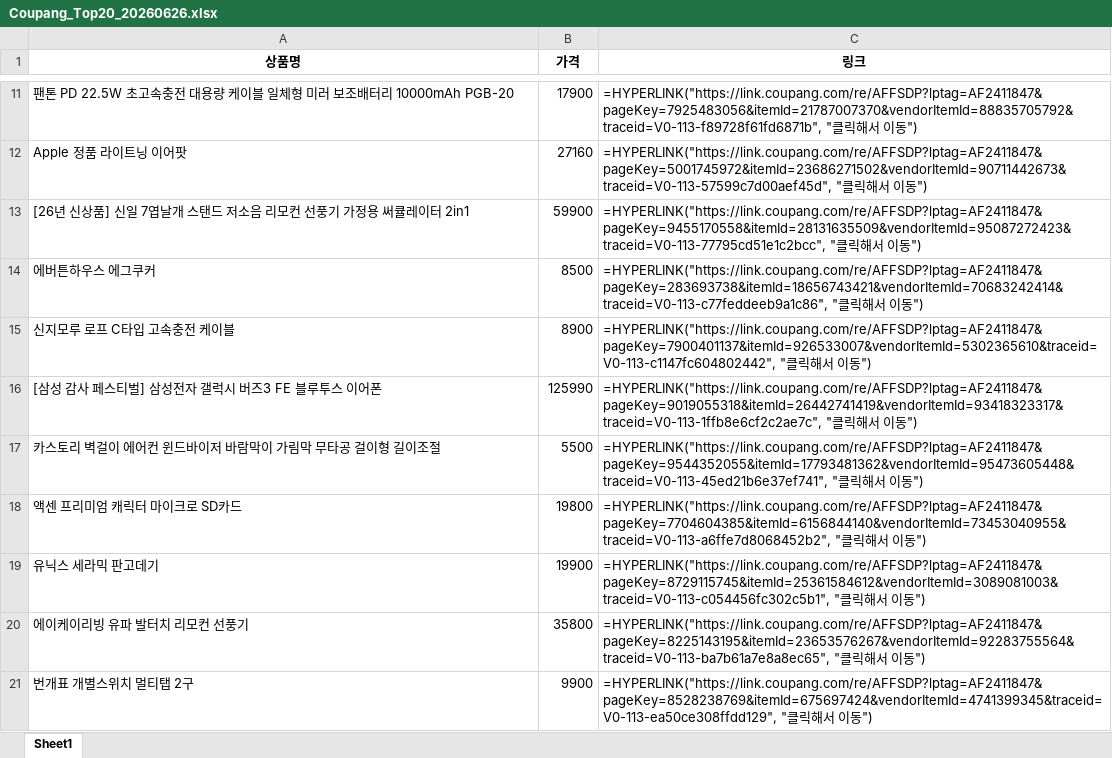
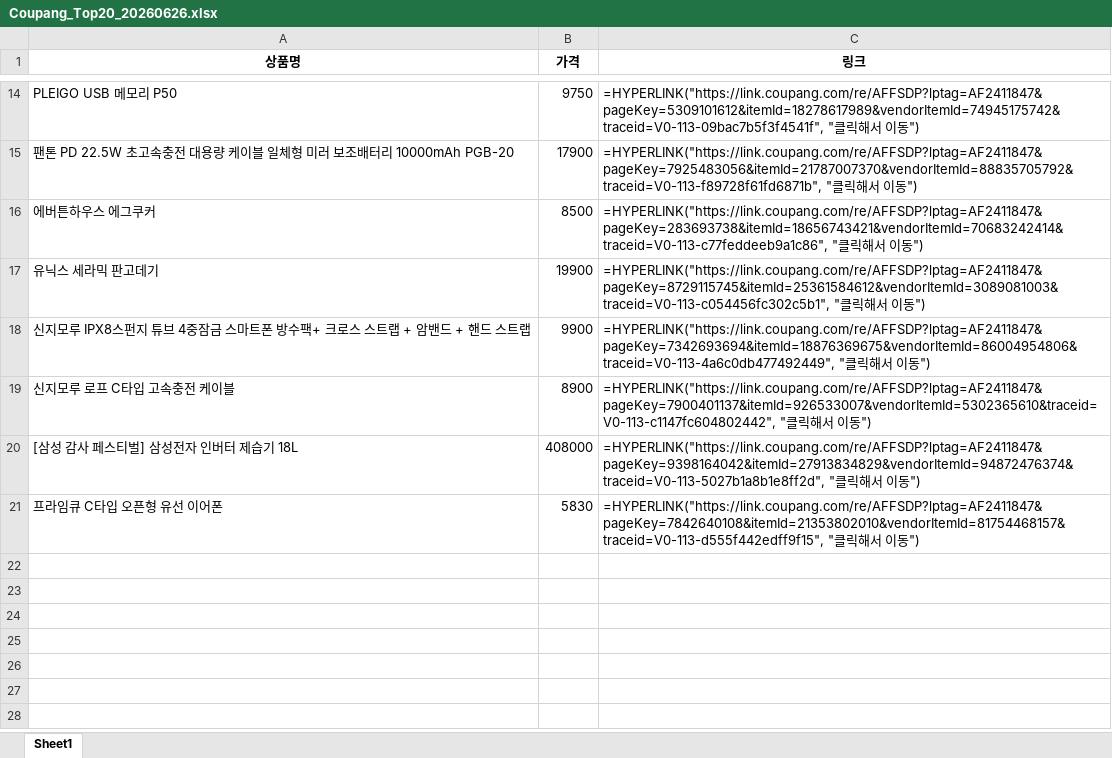
Before and after one commit to jeyunho88-dev/TOP-, an Excel workbook: Coupang_Top20_20260626.xlsx, sheet Sheet1, drawn as a sheet; only a part is shown, gaps mark what is left out; values as stored, in another font and other column widths than the file's, no borders; formulas without a stored value are shown as written; removed rows and columns are numbered as before the commit, all else as after; the diff covers the shown part only; the diff names each change by its address in the sheet, - before the commit and + after, or states it on an @@ line.

Commit message:
매일 아침 자동 업데이트

```diff
--- a/Coupang_Top20_20260626.xlsx (sheet Sheet1)
+++ b/Coupang_Top20_20260626.xlsx (sheet Sheet1)
+row 14: PLEIGO USB 메모리 P50 | 9750 | =HYPERLINK("https://link.coupang.com/re/AFFSDP?lptag=AF2411847&pageKey=5309101612&itemId=18278617989&vendorItemId=74945175742&traceid=V0-113-09bac7b5f3f4541f", "클릭해서 이동")
-row 12: Apple 정품 라이트닝 이어팟 | 27160 | =HYPERLINK("https://link.coupang.com/re/AFFSDP?lptag=AF2411847&pageKey=5001745972&itemId=23686271502&vendorItemId=90711442673&traceid=V0-113-57599c7d00aef45d", "클릭해서 이동")
-row 13: [26년 신상품] 신일 7엽날개 스탠드 저소음 리모컨 선풍기 가정용 써큘레이터 2in1 | 59900 | =HYPERLINK("https://link.coupang.com/re/AFFSDP?lptag=AF2411847&pageKey=9455170558&itemId=28131635509&vendorItemId=95087272423&traceid=V0-113-77795cd51e1c2bcc", "클릭해서 이동")
@@ row 19 moved to row 17: 유닉스 세라믹 판고데기 @@
+row 18: 신지모루 IPX8스펀지 튜브 4중잠금 스마트폰 방수팩+ 크로스 스트랩 + 암밴드 + 핸드 스트랩 | 9900 | =HYPERLINK("https://link.coupang.com/re/AFFSDP?lptag=AF2411847&pageKey=7342693694&itemId=18876369675&vendorItemId=86004954806&traceid=V0-113-4a6c0db477492449", "클릭해서 이동")
-row 16: [삼성 감사 페스티벌] 삼성전자 갤럭시 버즈3 FE 블루투스 이어폰 | 125990 | =HYPERLINK("https://link.coupang.com/re/AFFSDP?lptag=AF2411847&pageKey=9019055318&itemId=26442741419&vendorItemId=93418323317&traceid=V0-113-1ffb8e6cf2c2ae7c", "클릭해서 이동")
-row 17: 카스토리 벽걸이 에어컨 윈드바이저 바람막이 가림막 무타공 걸이형 길이조절 | 5500 | =HYPERLINK("https://link.coupang.com/re/AFFSDP?lptag=AF2411847&pageKey=9544352055&itemId=17793481362&vendorItemId=95473605448&traceid=V0-113-45ed21b6e37ef741", "클릭해서 이동")
-row 18: 액센 프리미엄 캐릭터 마이크로 SD카드 | 19800 | =HYPERLINK("https://link.coupang.com/re/AFFSDP?lptag=AF2411847&pageKey=7704604385&itemId=6156844140&vendorItemId=73453040955&traceid=V0-113-a6ffe7d8068452b2", "클릭해서 이동")
-row 20: 에이케이리빙 유파 발터치 리모컨 선풍기 | 35800 | =HYPERLINK("https://link.coupang.com/re/AFFSDP?lptag=AF2411847&pageKey=8225143195&itemId=23653576267&vendorItemId=92283755564&traceid=V0-113-ba7b61a7e8a8ec65", "클릭해서 이동")
-row 21: 번개표 개별스위치 멀티탭 2구 | 9900 | =HYPERLINK("https://link.coupang.com/re/AFFSDP?lptag=AF2411847&pageKey=8528238769&itemId=675697424&vendorItemId=4741399345&traceid=V0-113-ea50ce308ffdd129", "클릭해서 이동")
+row 20: [삼성 감사 페스티벌] 삼성전자 인버터 제습기 18L | 408000 | =HYPERLINK("https://link.coupang.com/re/AFFSDP?lptag=AF2411847&pageKey=9398164042&itemId=27913834829&vendorItemId=94872476374&traceid=V0-113-5027b1a8b1e8ff2d", "클릭해서 이동")
+row 21: 프라임큐 C타입 오픈형 유선 이어폰 | 5830 | =HYPERLINK("https://link.coupang.com/re/AFFSDP?lptag=AF2411847&pageKey=7842640108&itemId=21353802010&vendorItemId=81754468157&traceid=V0-113-d555f442edff9f15", "클릭해서 이동")
```
Also changed, not shown: 6 added rows, 3 removed rows and 1 edited cell elsewhere in this sheet.
